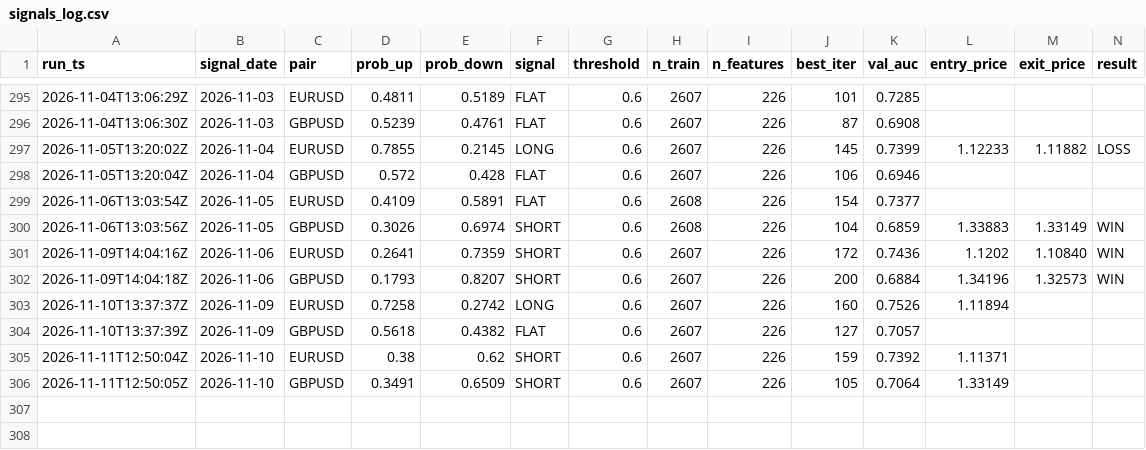
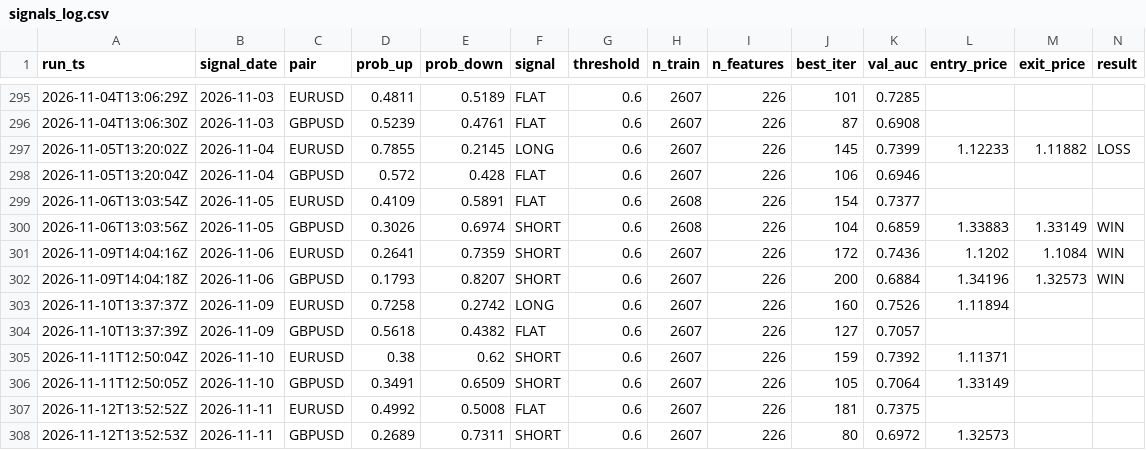
Before and after one commit to diego46watt/trading-signals, a CSV file: signals_log.csv, drawn as a sheet; only a part is shown, gaps mark what is left out; rows hold the shown columns only; the diff names each change by its address in the sheet, - before the commit and + after, or states it on an @@ line.

Commit message:
signal: 2026-11-12 — update results + new signals [skip ci]

```diff
--- a/signals_log.csv
+++ b/signals_log.csv
-M301 (exit_price): 1.10840
+M301 (exit_price): 1.1084
+row 307: 2026-11-12T13:52:52Z | 2026-11-11 | EURUSD | 0.4992 | 0.5008 | FLAT | 0.6 | 2607 | 226 | 181 | 0.7375
+row 308: 2026-11-12T13:52:53Z | 2026-11-11 | GBPUSD | 0.2689 | 0.7311 | SHORT | 0.6 | 2607 | 226 | 80 | 0.6972 | 1.32573
```
